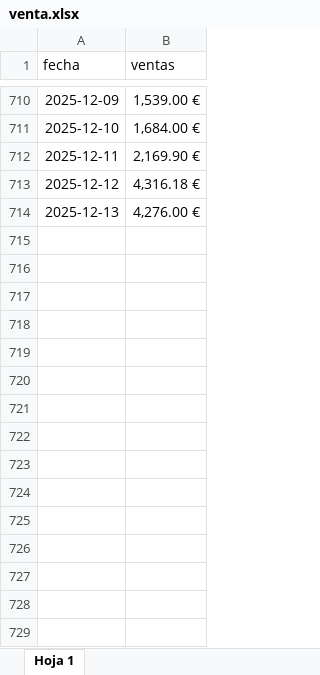
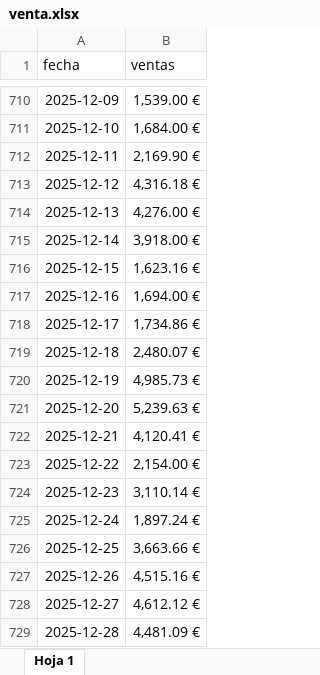
Before and after one commit to Telepipsa/app-prediccion-ventas, an Excel workbook: venta.xlsx, sheet Hoja 1, drawn as a sheet; only a part is shown, gaps mark what is left out; values as stored, in another font and other column widths than the file's, no borders; charts and pictures not drawn; the diff names each change by its address in the sheet, - before the commit and + after, or states it on an @@ line.

```diff
--- a/venta.xlsx (sheet Hoja 1)
+++ b/venta.xlsx (sheet Hoja 1)
+row 715: 2025-12-14 | 3,918.00 €
+row 716: 2025-12-15 | 1,623.16 €
+row 717: 2025-12-16 | 1,694.00 €
+row 718: 2025-12-17 | 1,734.86 €
+row 719: 2025-12-18 | 2,480.07 €
+row 720: 2025-12-19 | 4,985.73 €
+row 721: 2025-12-20 | 5,239.63 €
+row 722: 2025-12-21 | 4,120.41 €
+row 723: 2025-12-22 | 2,154.00 €
+row 724: 2025-12-23 | 3,110.14 €
+row 725: 2025-12-24 | 1,897.24 €
+row 726: 2025-12-25 | 3,663.66 €
+row 727: 2025-12-26 | 4,515.16 €
+row 728: 2025-12-27 | 4,612.12 €
+row 729: 2025-12-28 | 4,481.09 €
```
Also changed, not shown: 3 other files.
